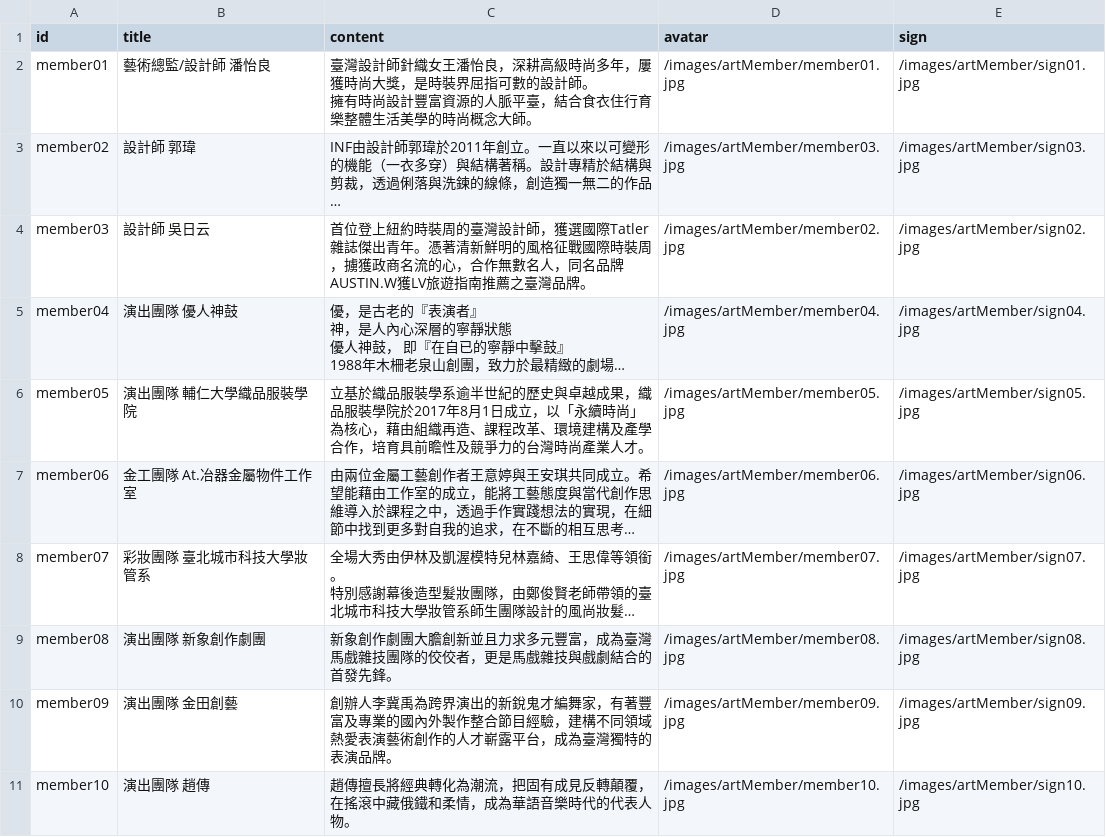
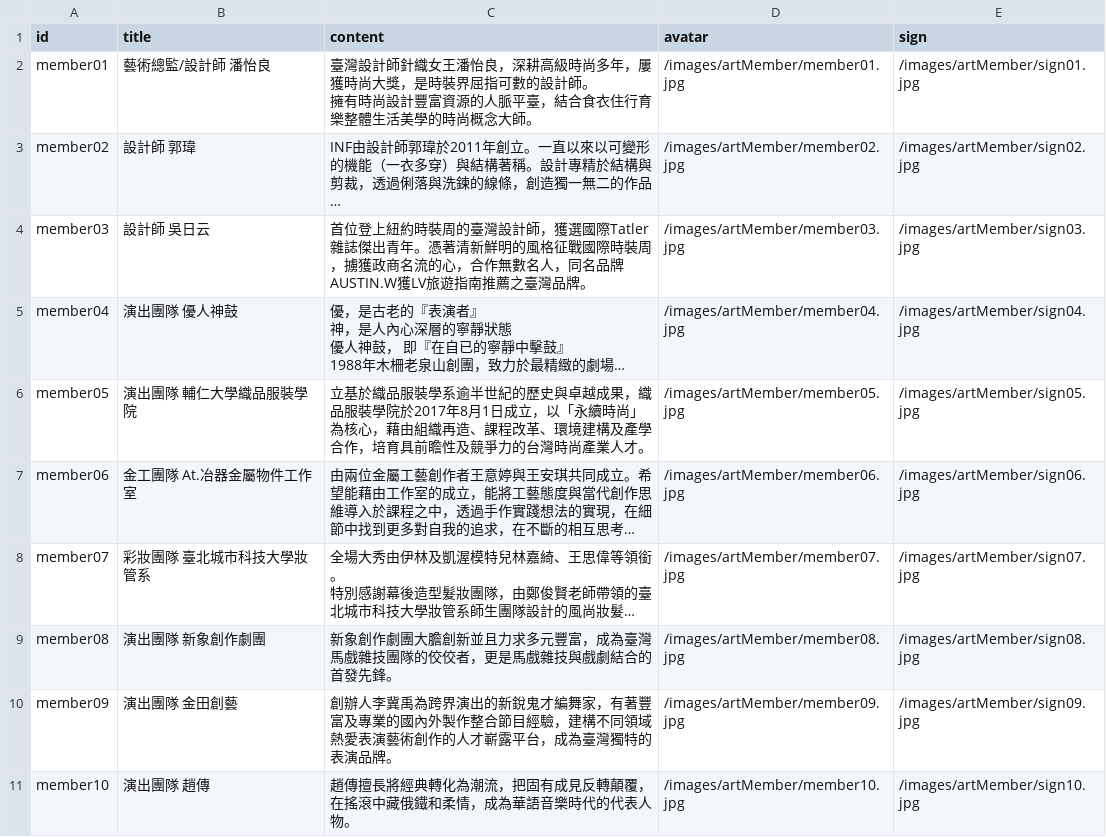
Before and after one commit to indexhui/mineartfestival, a CSV file: src/assets/csv/artMember.csv, drawn as a sheet; long unchanged cells end in …; the diff names each change by its address in the sheet, - before the commit and + after, or states it on an @@ line.

```diff
--- a/src/assets/csv/artMember.csv
+++ b/src/assets/csv/artMember.csv
-D3 (avatar): /images/artMember/member03.jpg
+D3 (avatar): /images/artMember/member02.jpg
-E3 (sign): /images/artMember/sign03.jpg
+E3 (sign): /images/artMember/sign02.jpg
-D4 (avatar): /images/artMember/member02.jpg
+D4 (avatar): /images/artMember/member03.jpg
-E4 (sign): /images/artMember/sign02.jpg
+E4 (sign): /images/artMember/sign03.jpg
```
Also changed, not shown: 1 other file.
